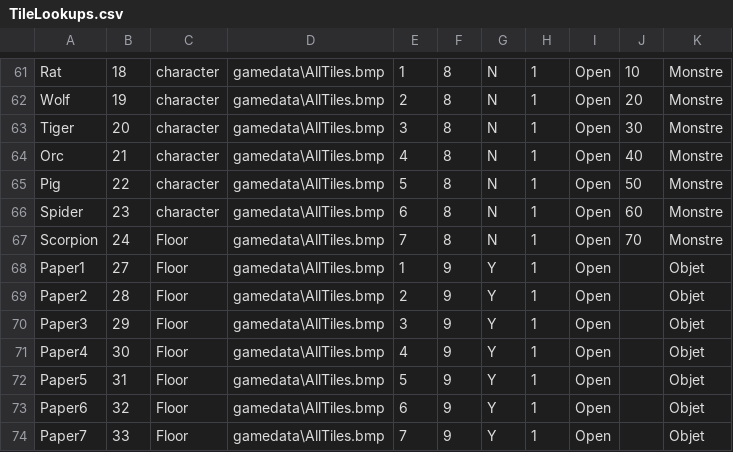
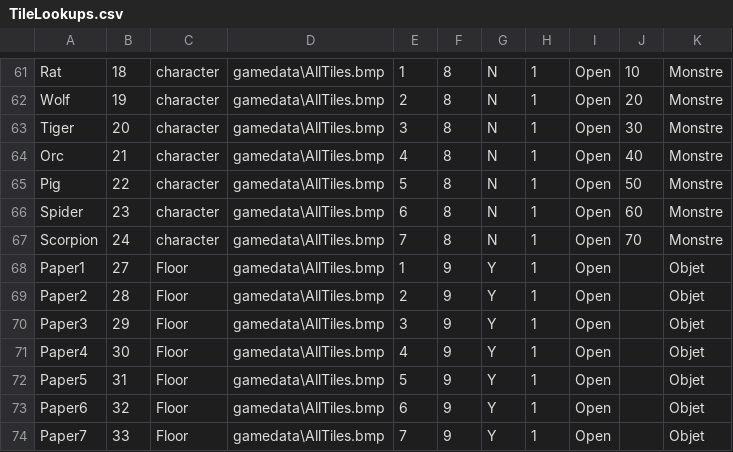
Before and after one commit to MLemonde/HugoWorld1, a CSV file: Tp3/CrusaderStarterKitSolutionHugoV21/GameData/TileLookups.csv, drawn as a sheet; only a part is shown, gaps mark what is left out.

```diff
--- a/Tp3/CrusaderStarterKitSolutionHugoV21/GameData/TileLookups.csv
+++ b/Tp3/CrusaderStarterKitSolutionHugoV21/GameData/TileLookups.csv
@@ -66,3 +66,3 @@ Pig,22,character,gamedata\AllTiles.bmp,5,8,N,1,Open,50,Monstre
 Spider,23,character,gamedata\AllTiles.bmp,6,8,N,1,Open,60,Monstre
-Scorpion,24,Floor,gamedata\AllTiles.bmp,7,8,N,1,Open,70,Monstre
+Scorpion,24,character,gamedata\AllTiles.bmp,7,8,N,1,Open,70,Monstre
 Paper1,27,Floor,gamedata\AllTiles.bmp,1,9,Y,1,Open,,Objet
```
Also changed, not shown: 22 other files.
